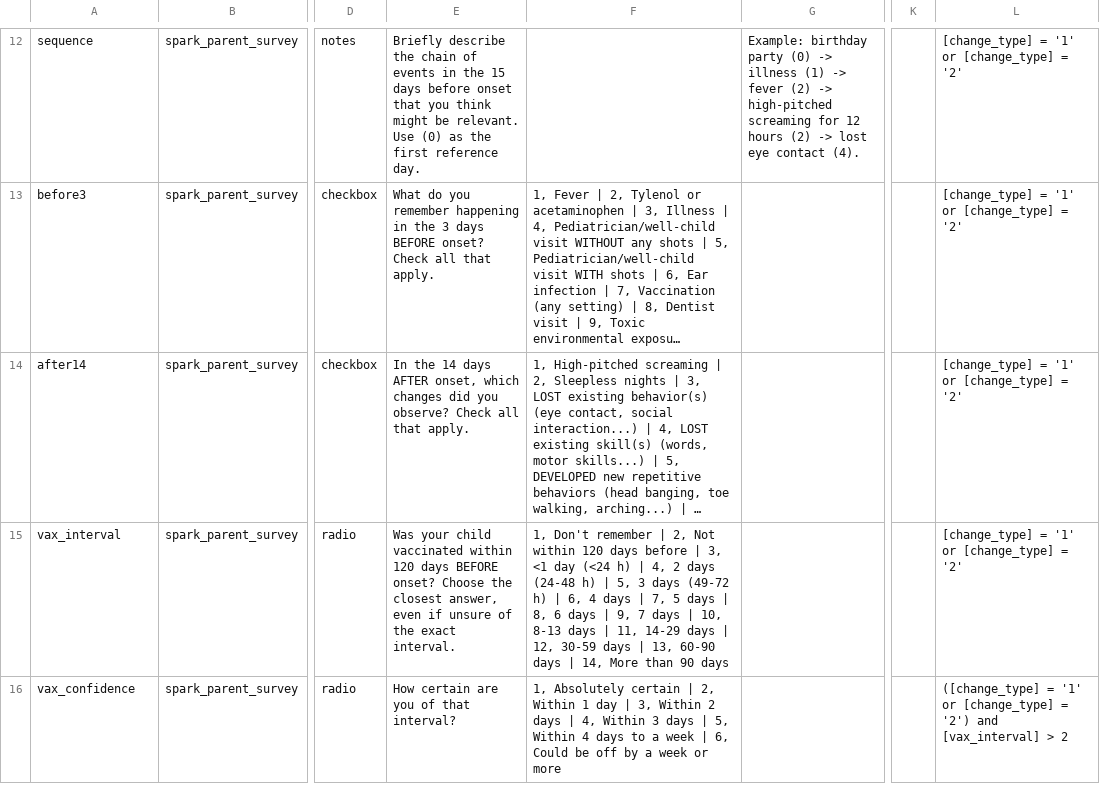
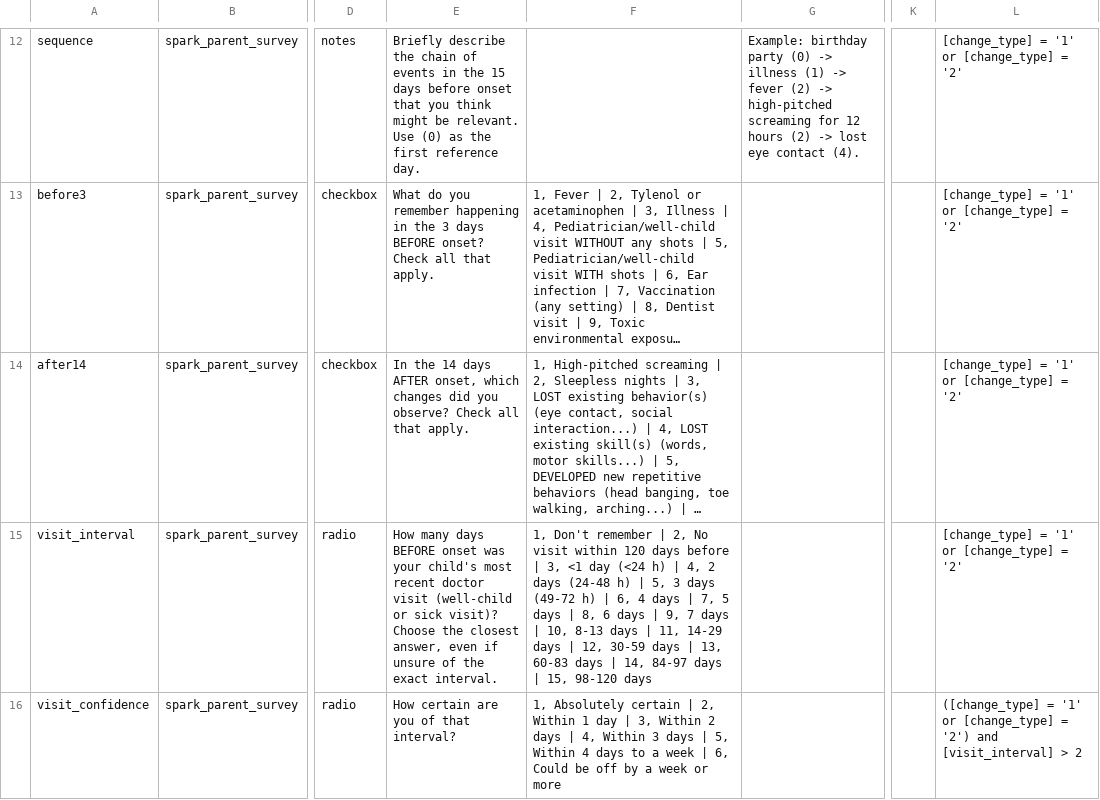
Before and after one commit to skirsch/autism, a CSV file: protocol/v4_SPARK/spark_survey_redcap_dictionary.csv, drawn as a sheet; only a part is shown, gaps mark what is left out; long unchanged cells end in …; the diff covers the shown part only; the diff names each change by its address in the sheet, - before the commit and + after, or states it on an @@ line.

```diff
--- a/protocol/v4_SPARK/spark_survey_redcap_dictionary.csv
+++ b/protocol/v4_SPARK/spark_survey_redcap_dictionary.csv
-A15: vax_interval
+A15: visit_interval
-E15: Was your child vaccinated within 120 days BEFORE onset? Choose the…
+E15: How many days BEFORE onset was your child's most recent doctor visit (well-child or sick visit)? Choose the…
-F15: …| 2, Not within 120 days before | 3, <1 day (<24 h) | 4, 2 days (24-48 h) | 5, 3 days (49-72 h) | 6, 4 days | 7, 5 days | 8, 6 days | 9, 7 days | 10, 8-13 days | 11, 14-29 days | 12, 30-59 days | 13, 60-90 days | 14, More than 90 days
+F15: …| 2, No visit within 120 days before | 3, <1 day (<24 h) | 4, 2 days (24-48 h) | 5, 3 days (49-72 h) | 6, 4 days | 7, 5 days | 8, 6 days | 9, 7 days | 10, 8-13 days | 11, 14-29 days | 12, 30-59 days | 13, 60-83 days | 14, 84-97 days | 15, 98-120 days
-A16: vax_confidence
+A16: visit_confidence
-L16: …'2') and [vax_interval] > 2
+L16: …'2') and [visit_interval] > 2
```
Also changed, not shown: 2 added rows and 13 edited cells elsewhere in this file, 6 other files.
